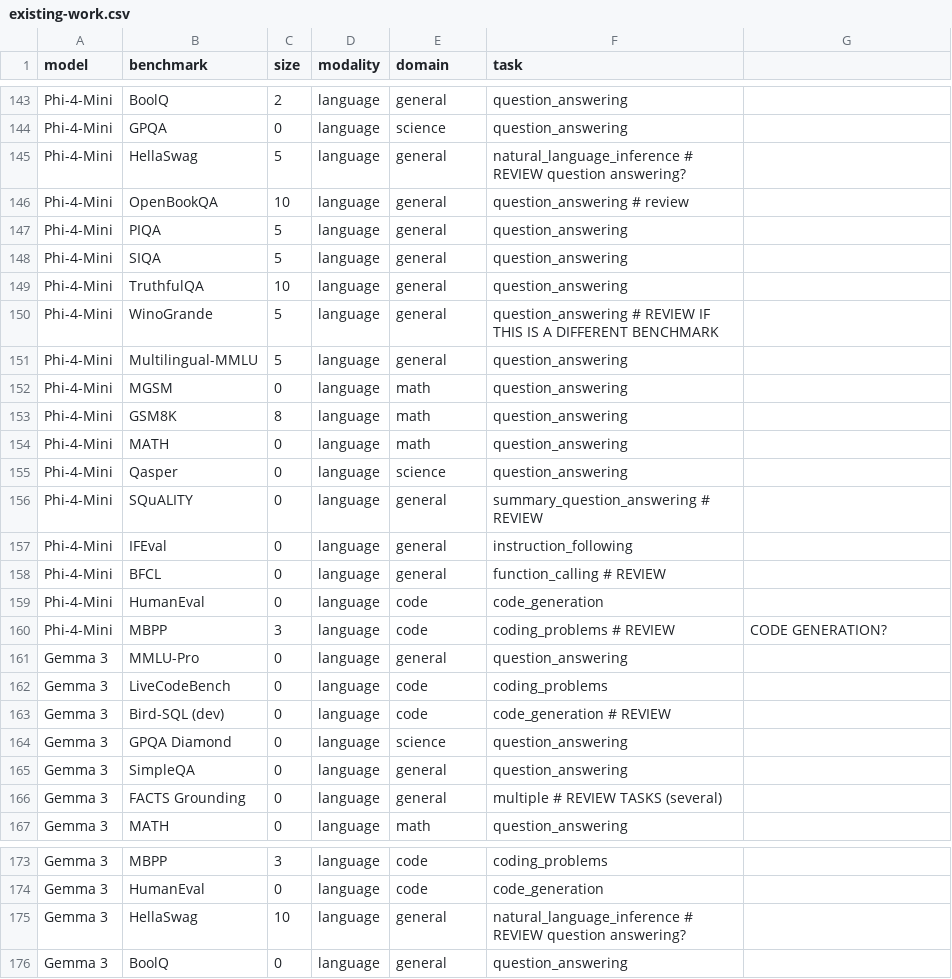
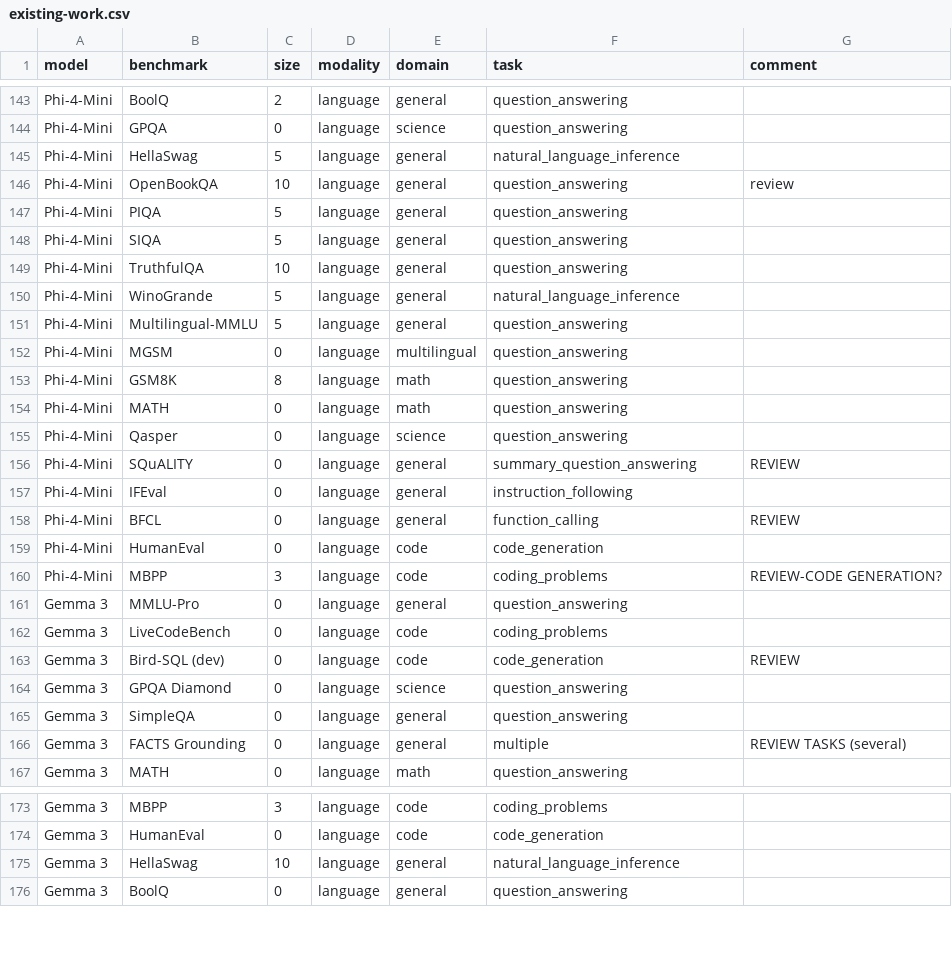
Before and after one commit to callistakrebs/MindTheGapWeb, a CSV file: data/existing-work.csv, drawn as a sheet; only a part is shown, gaps mark what is left out; the diff covers the shown part only.

Commit message:
updated annotations to clean up filtering. Fixed filter for domain

```diff
--- a/data/existing-work.csv
+++ b/data/existing-work.csv
@@ -1 +1 @@
-model,benchmark,size,modality,domain,task
+model,benchmark,size,modality,domain,task,comment
@@ -145,2 +145,2 @@ Phi-4-Mini,GPQA,0,language,science,question_answering
-Phi-4-Mini,HellaSwag,5,language,general,natural_language_inference # REVIEW question answering?
-Phi-4-Mini,OpenBookQA,10,language,general,question_answering # review
+Phi-4-Mini,HellaSwag,5,language,general,natural_language_inference
+Phi-4-Mini,OpenBookQA,10,language,general,question_answering,review
@@ -150 +150 @@ Phi-4-Mini,TruthfulQA,10,language,general,question_answering
-Phi-4-Mini,WinoGrande,5,language,general,question_answering # REVIEW IF THIS IS A DIFFERENT BENCHMARK
+Phi-4-Mini,WinoGrande,5,language,general,natural_language_inference,
@@ -152 +152 @@ Phi-4-Mini,Multilingual-MMLU,5,language,general,question_answering
-Phi-4-Mini,MGSM,0,language,math,question_answering
+Phi-4-Mini,MGSM,0,language,multilingual,question_answering,
@@ -156 +156 @@ Phi-4-Mini,Qasper,0,language,science,question_answering
-Phi-4-Mini,SQuALITY,0,language,general,summary_question_answering # REVIEW
+Phi-4-Mini,SQuALITY,0,language,general,summary_question_answering, REVIEW
@@ -158 +158 @@ Phi-4-Mini,IFEval,0,language,general,instruction_following
-Phi-4-Mini,BFCL,0,language,general,function_calling # REVIEW
+Phi-4-Mini,BFCL,0,language,general,function_calling, REVIEW
@@ -160 +160 @@ Phi-4-Mini,HumanEval,0,language,code,code_generation
-Phi-4-Mini,MBPP,3,language,code,coding_problems # REVIEW, CODE GENERATION?
+Phi-4-Mini,MBPP,3,language,code,coding_problems, REVIEW-CODE GENERATION?
@@ -163 +163 @@ Gemma 3,LiveCodeBench,0,language,code,coding_problems
-Gemma 3,Bird-SQL (dev),0,language,code,code_generation # REVIEW
+Gemma 3,Bird-SQL (dev),0,language,code,code_generation,REVIEW
@@ -166 +166 @@ Gemma 3,SimpleQA,0,language,general,question_answering
-Gemma 3,FACTS Grounding,0,language,general,multiple # REVIEW TASKS (several)
+Gemma 3,FACTS Grounding,0,language,general,multiple, REVIEW TASKS (several)
@@ -175 +175 @@ Gemma 3,HumanEval,0,language,code,code_generation
-Gemma 3,HellaSwag,10,language,general,natural_language_inference # REVIEW question answering?
+Gemma 3,HellaSwag,10,language,general,natural_language_inference,
```
Also changed, not shown: 48 edited cells elsewhere in this file, 1 other file.
